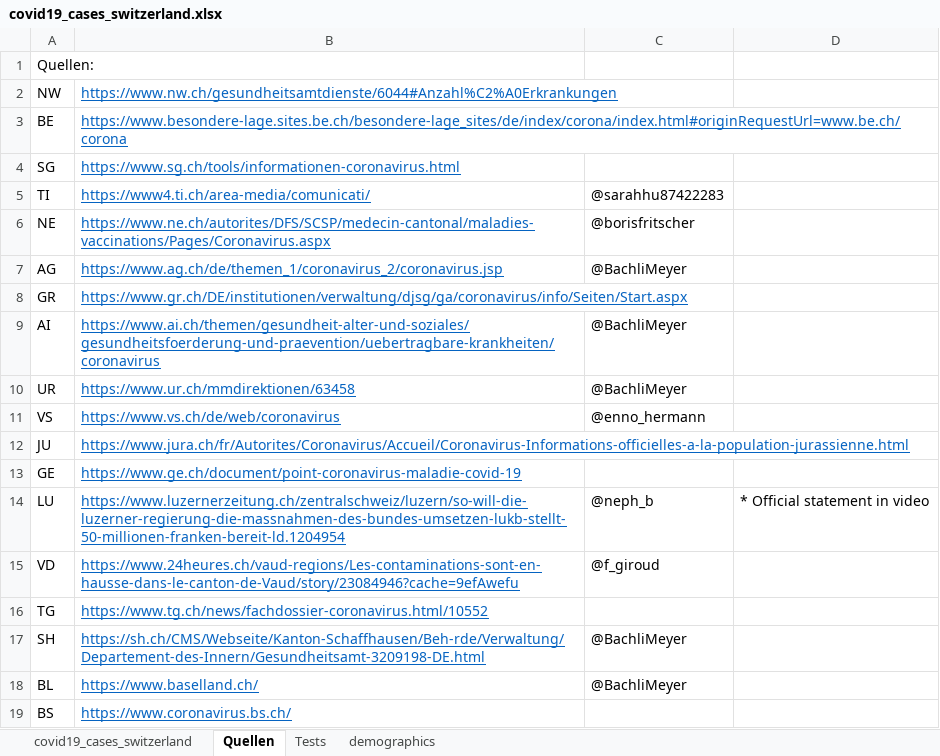
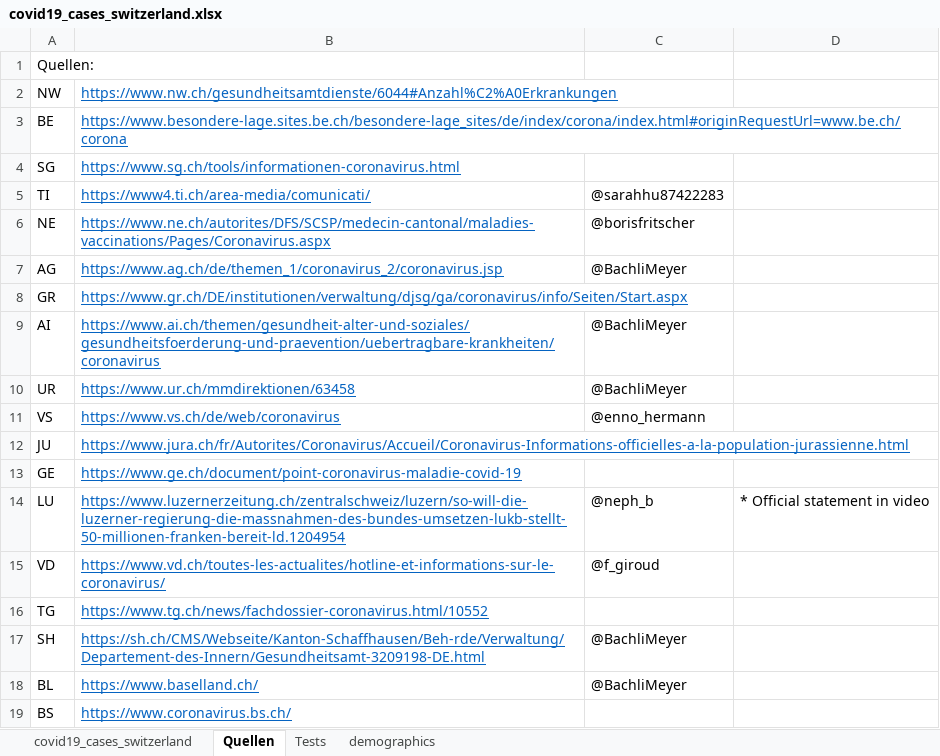
Before and after one commit to stat1x/covid19-cases-switzerland, an Excel workbook: covid19_cases_switzerland.xlsx, sheet Quellen, drawn as a sheet; values as stored, in another font and other column widths than the file's, no borders; the diff names each change by its address in the sheet, - before the commit and + after, or states it on an @@ line.

```diff
--- a/covid19_cases_switzerland.xlsx (sheet Quellen)
+++ b/covid19_cases_switzerland.xlsx (sheet Quellen)
-B15: https://www.24heures.ch/vaud-regions/Les-contaminations-sont-en-hausse-dans-le-canton-de-Vaud/story/23084946?cache=9efAwefu
+B15: https://www.vd.ch/toutes-les-actualites/hotline-et-informations-sur-le-coronavirus/
```
Also changed, not shown: sheet covid19_cases_switzerland, 2 other files.
